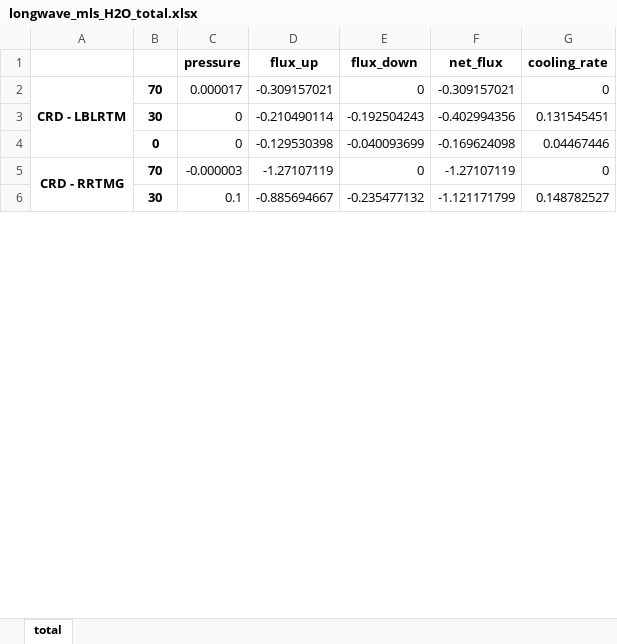
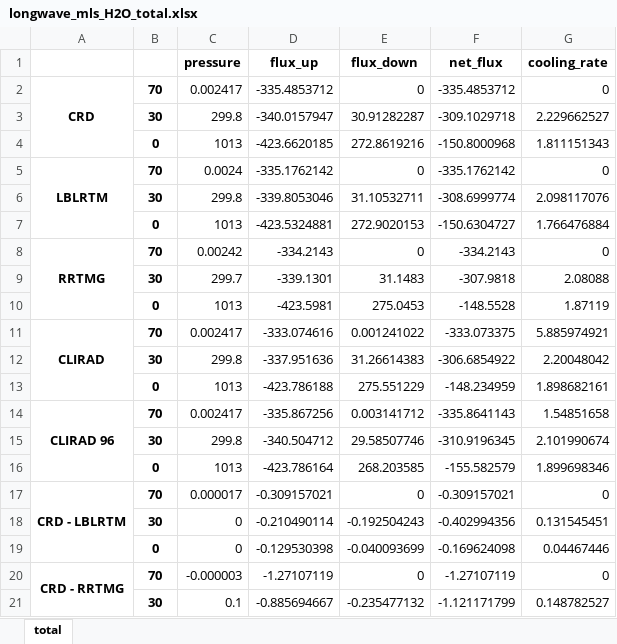
Before and after one commit to qAp/offline_radiation_notebooks, an Excel workbook: longwave/longwave_mls_H2O_total.xlsx, sheet total, drawn as a sheet; only a part is shown; values as stored, in another font and other column widths than the file's, no borders; the diff names each change by its address in the sheet, - before the commit and + after, or states it on an @@ line.

Commit message:
mls longwave H2O. download links for all summary tables. refactor main scripts

```diff
--- a/longwave/longwave_mls_H2O_total.xlsx (sheet total)
+++ b/longwave/longwave_mls_H2O_total.xlsx (sheet total)
+row 2: CRD | 70 | 0.002417 | -335.4853712 | 0 | -335.4853712 | 0
+row 3:  | 30 | 299.8 | -340.0157947 | 30.91282287 | -309.1029718 | 2.229662527
+row 4:  | 0 | 1013 | -423.6620185 | 272.8619216 | -150.8000968 | 1.811151343
+row 5: LBLRTM | 70 | 0.0024 | -335.1762142 | 0 | -335.1762142 | 0
+row 6:  | 30 | 299.8 | -339.8053046 | 31.10532711 | -308.6999774 | 2.098117076
+row 7:  | 0 | 1013 | -423.5324881 | 272.9020153 | -150.6304727 | 1.766476884
+row 8: RRTMG | 70 | 0.00242 | -334.2143 | 0 | -334.2143 | 0
+row 9:  | 30 | 299.7 | -339.1301 | 31.1483 | -307.9818 | 2.08088
+row 10:  | 0 | 1013 | -423.5981 | 275.0453 | -148.5528 | 1.87119
+row 11: CLIRAD | 70 | 0.002417 | -333.074616 | 0.001241022 | -333.073375 | 5.885974921
+row 12:  | 30 | 299.8 | -337.951636 | 31.26614383 | -306.6854922 | 2.20048042
+row 13:  | 0 | 1013 | -423.786188 | 275.551229 | -148.234959 | 1.898682161
+row 14: CLIRAD 96 | 70 | 0.002417 | -335.867256 | 0.003141712 | -335.8641143 | 1.54851658
+row 15:  | 30 | 299.8 | -340.504712 | 29.58507746 | -310.9196345 | 2.101990674
+row 16:  | 0 | 1013 | -423.786164 | 268.203585 | -155.582579 | 1.899698346
```
Also changed, not shown: 3 other files.
